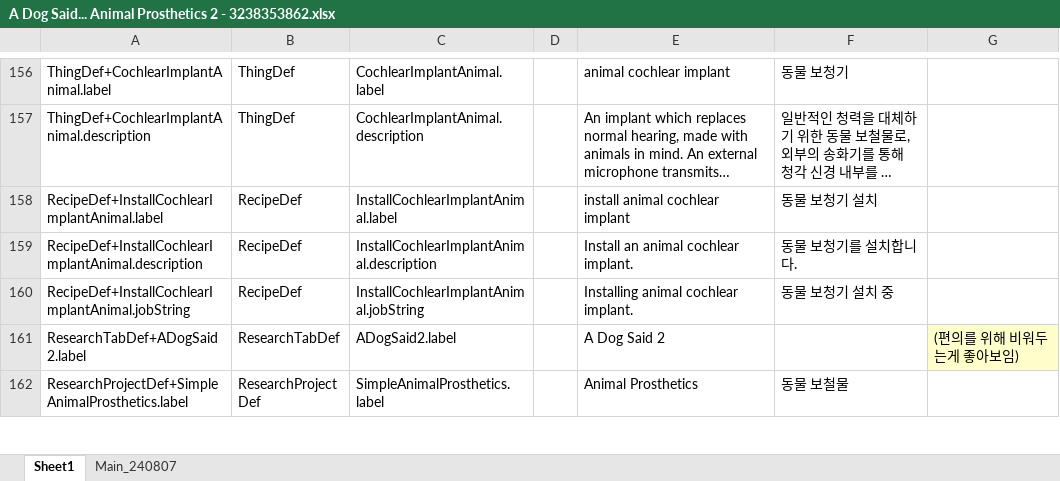
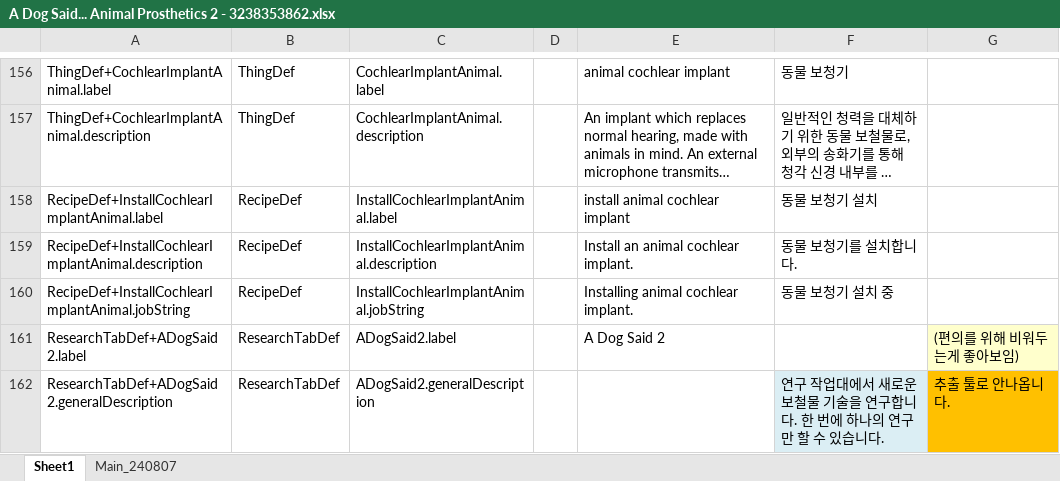
Before and after one commit to gitneapig/RMK, an Excel workbook: Pull Request Here/A Dog Said 2 - 3238353862/A Dog Said... Animal Prosthetics 2 - 3238353862.xlsx, sheet Sheet1, drawn as a sheet; only a part is shown, gaps mark what is left out; the shorter side is filled out with more unchanged rows; long unchanged cells end in …; values as stored, in another font and other column widths than the file's, no borders; charts and pictures not drawn; the diff covers the shown part only; the diff names each change by its address in the sheet, - before the commit and + after, or states it on an @@ line.

Commit message:
A Dog Said... Animal Prosthetics 2 업데이투
.generalDescription
.generalTitle

XmlExtensions.SettingsMenuDef

```diff
--- a/Pull Request Here/A Dog Said 2 - 3238353862/A Dog Said... Animal Prosthetics 2 - 3238353862.xlsx (sheet Sheet1)
+++ b/Pull Request Here/A Dog Said 2 - 3238353862/A Dog Said... Animal Prosthetics 2 - 3238353862.xlsx (sheet Sheet1)
+row 162: ResearchTabDef+ADogSaid2.generalDescription | ResearchTabDef | ADogSaid2.generalDescription |  |  | 연구 작업대에서 새로운 보철물 기술을 연구합니다. 한 번에 하나의 연구만 할 수 있습니다. | 추출 툴로 안나옵니다.
```
Also changed, not shown: 1 added row, 2 edited cells and cell formats elsewhere in this sheet, charts or pictures, 2 other files.
